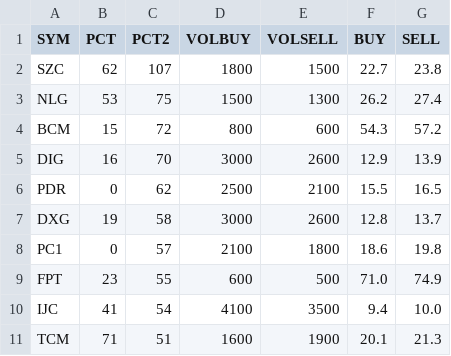
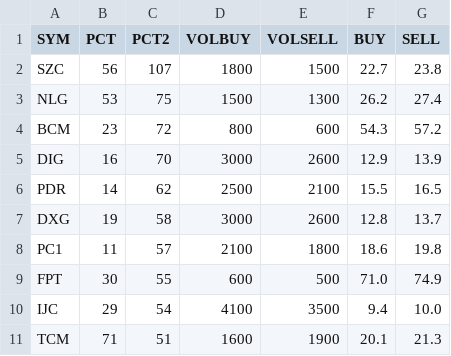
Before and after one commit to cali-invest/portfolio-live, a CSV file: data/PORTFOLIO.csv, drawn as a sheet.

```diff
--- a/data/PORTFOLIO.csv
+++ b/data/PORTFOLIO.csv
@@ -1,11 +1,11 @@
 SYM,PCT,PCT2,VOLBUY,VOLSELL,BUY,SELL
-SZC,62,107,1800,1500,22.7,23.8
+SZC,56,107,1800,1500,22.7,23.8
 NLG,53,75,1500,1300,26.2,27.4
-BCM,15,72,800,600,54.3,57.2
+BCM,23,72,800,600,54.3,57.2
 DIG,16,70,3000,2600,12.9,13.9
-PDR,0,62,2500,2100,15.5,16.5
+PDR,14,62,2500,2100,15.5,16.5
 DXG,19,58,3000,2600,12.8,13.7
-PC1,0,57,2100,1800,18.6,19.8
-FPT,23,55,600,500,71.0,74.9
-IJC,41,54,4100,3500,9.4,10.0
+PC1,11,57,2100,1800,18.6,19.8
+FPT,30,55,600,500,71.0,74.9
+IJC,29,54,4100,3500,9.4,10.0
 TCM,71,51,1600,1900,20.1,21.3
```
Also changed, not shown: data/CMD.csv, data/CMD2.csv, 2 other files.
